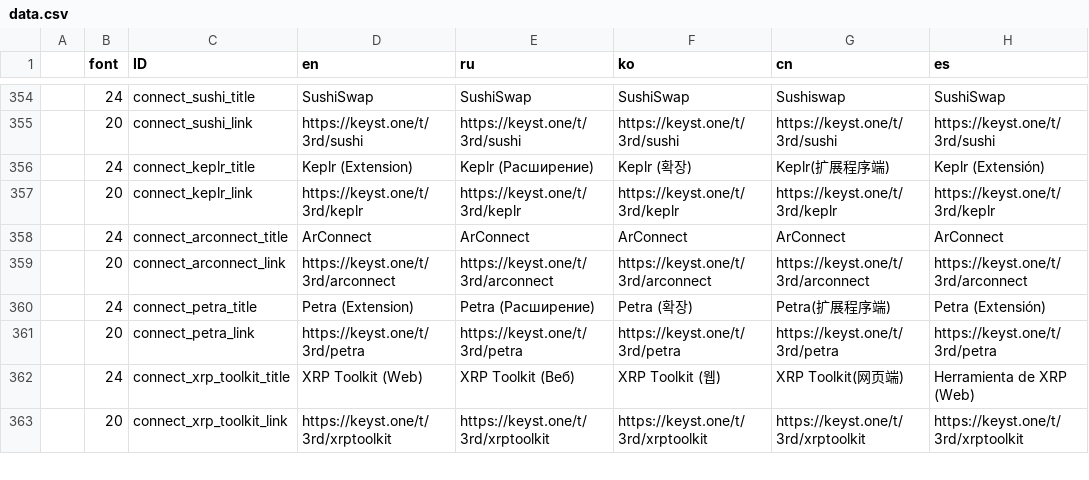
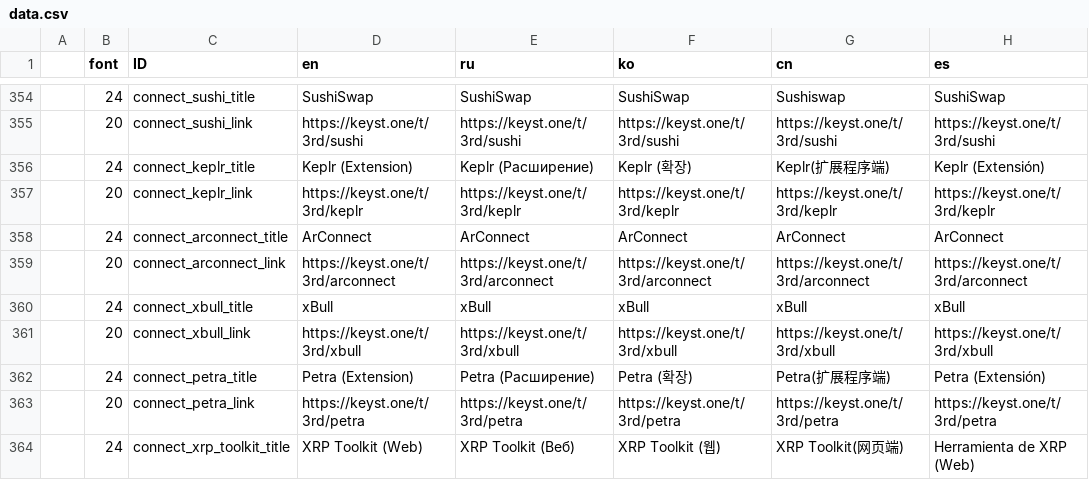
Before and after one commit to KeystoneHQ/keystone3-firmware, a CSV file: src/ui/lv_i18n/data.csv, drawn as a sheet; only a part is shown, gaps mark what is left out; the shorter side is filled out with more unchanged rows; the diff names each change by its address in the sheet, - before the commit and + after, or states it on an @@ line.

Commit message:
feat: Add xbull wallet support

```diff
--- a/src/ui/lv_i18n/data.csv
+++ b/src/ui/lv_i18n/data.csv
+row 360:  | 24 | connect_xbull_title | xBull | xBull | xBull | xBull | xBull
+row 361:  | 20 | connect_xbull_link | https://keyst.one/t/3rd/xbull | https://keyst.one/t/3rd/xbull | https://keyst.one/t/3rd/xbull | https://keyst.one/t/3rd/xbull | https://keyst.one/t/3rd/xbull
```
Also changed, not shown: 14 other files.
